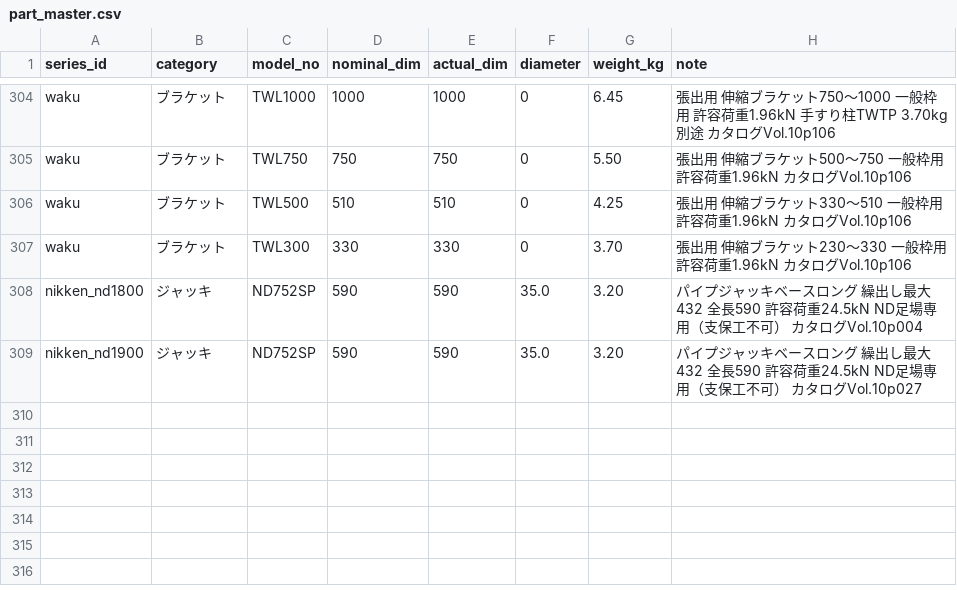
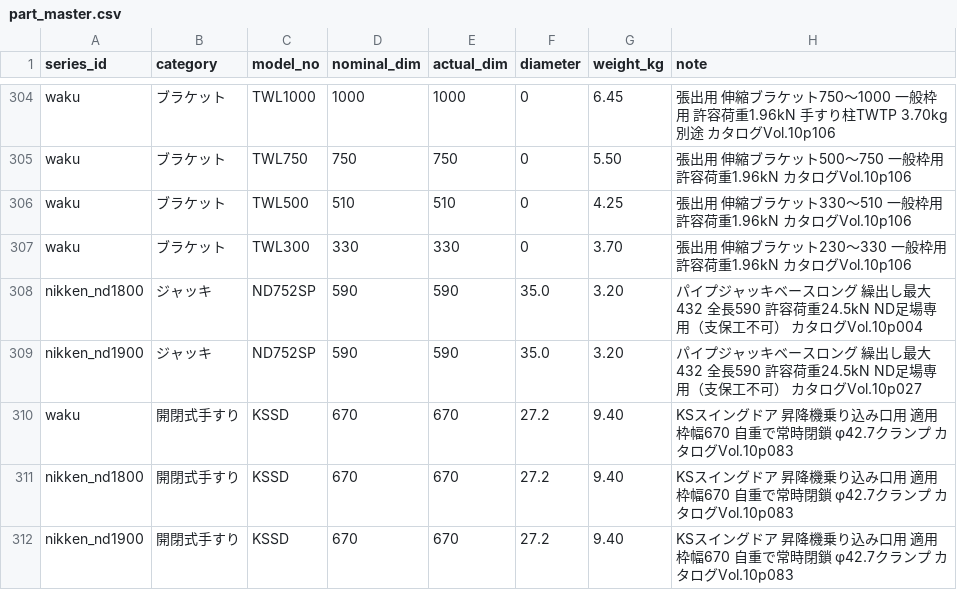
Before and after one commit to takazo0102-max/gyosha-shiji, a CSV file: ashiba/data/part_master.csv, drawn as a sheet; only a part is shown, gaps mark what is left out.

```diff
--- a/ashiba/data/part_master.csv
+++ b/ashiba/data/part_master.csv
@@ -309 +309,4 @@ nikken_nd1800,ジャッキ,ND752SP,590,590,35.0,3.20,パイプジャッキベー
 nikken_nd1900,ジャッキ,ND752SP,590,590,35.0,3.20,パイプジャッキベースロング 繰出し最大432 全長590 許容荷重24.5kN ND足場専用（支保工不可） カタログVol.10p027
+waku,開閉式手すり,KSSD,670,670,27.2,9.40,KSスイングドア 昇降機乗り込み口用 適用枠幅670 自重で常時閉鎖 φ42.7クランプ カタログVol.10p083
+nikken_nd1800,開閉式手すり,KSSD,670,670,27.2,9.40,KSスイングドア 昇降機乗り込み口用 適用枠幅670 自重で常時閉鎖 φ42.7クランプ カタログVol.10p083
+nikken_nd1900,開閉式手すり,KSSD,670,670,27.2,9.40,KSスイングドア 昇降機乗り込み口用 適用枠幅670 自重で常時閉鎖 φ42.7クランプ カタログVol.10p083
```
Also changed, not shown: 3 other files.
